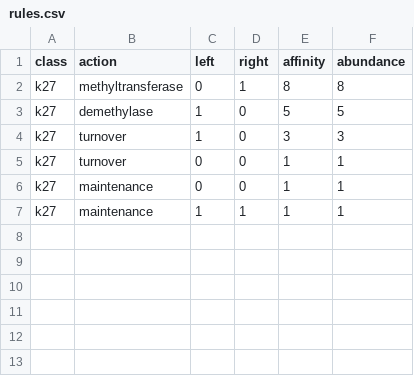
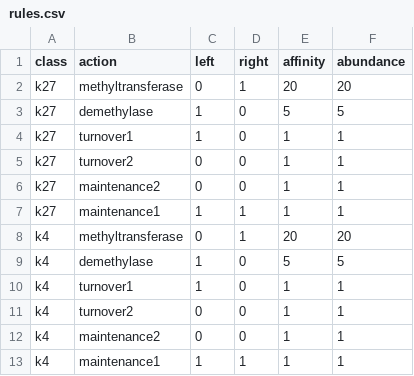
Before and after one commit to ajjeon/bivex, a CSV file: resources/rules.csv, drawn as a sheet.

Commit message:
cleaning up rules.clj

```diff
--- a/resources/rules.csv
+++ b/resources/rules.csv
@@ -1,7 +1,13 @@
 class,action,left,right,affinity,abundance
-"k27","methyltransferase",0,1,8,8
+"k27","methyltransferase",0,1,20,20
 "k27","demethylase",1,0,5,5
-"k27","turnover",1,0,3,3
-"k27","turnover",0,0,1,1
-"k27","maintenance",0,0,1,1
-"k27","maintenance",1,1,1,1
+"k27","turnover1",1,0,1,1
+"k27","turnover2",0,0,1,1
+"k27","maintenance2",0,0,1,1
+"k27","maintenance1",1,1,1,1
+"k4","methyltransferase",0,1,20,20
+"k4","demethylase",1,0,5,5
+"k4","turnover1",1,0,1,1
+"k4","turnover2",0,0,1,1
+"k4","maintenance2",0,0,1,1
+"k4","maintenance1",1,1,1,1
```
Also changed, not shown: resources/chromtape.csv, resources/new-rules.csv, 3 other files.
